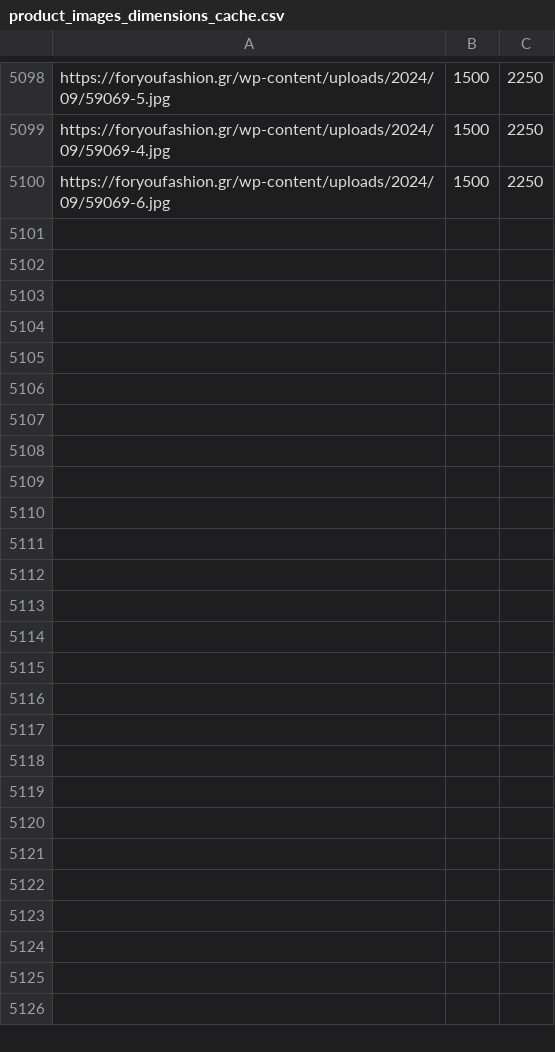
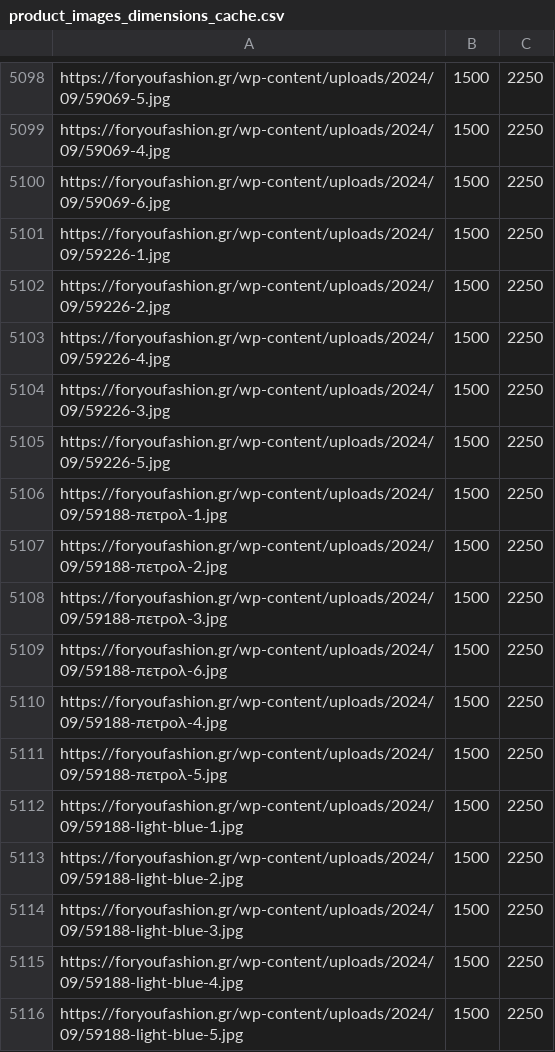
Before and after one commit to athkalia/foryoufashion, a CSV file: product_images_dimensions_cache.csv, drawn as a sheet; only a part is shown, gaps mark what is left out.

```diff
--- a/product_images_dimensions_cache.csv
+++ b/product_images_dimensions_cache.csv
@@ -5100 +5100,17 @@ https://foryoufashion.gr/wp-content/uploads/2024/09/59069-4.jpg,1500,2250
 https://foryoufashion.gr/wp-content/uploads/2024/09/59069-6.jpg,1500,2250
+https://foryoufashion.gr/wp-content/uploads/2024/09/59226-1.jpg,1500,2250
+https://foryoufashion.gr/wp-content/uploads/2024/09/59226-2.jpg,1500,2250
+https://foryoufashion.gr/wp-content/uploads/2024/09/59226-4.jpg,1500,2250
+https://foryoufashion.gr/wp-content/uploads/2024/09/59226-3.jpg,1500,2250
+https://foryoufashion.gr/wp-content/uploads/2024/09/59226-5.jpg,1500,2250
+https://foryoufashion.gr/wp-content/uploads/2024/09/59188-πετρολ-1.jpg,1500,2250
+https://foryoufashion.gr/wp-content/uploads/2024/09/59188-πετρολ-2.jpg,1500,2250
+https://foryoufashion.gr/wp-content/uploads/2024/09/59188-πετρολ-3.jpg,1500,2250
+https://foryoufashion.gr/wp-content/uploads/2024/09/59188-πετρολ-6.jpg,1500,2250
+https://foryoufashion.gr/wp-content/uploads/2024/09/59188-πετρολ-4.jpg,1500,2250
+https://foryoufashion.gr/wp-content/uploads/2024/09/59188-πετρολ-5.jpg,1500,2250
+https://foryoufashion.gr/wp-content/uploads/2024/09/59188-light-blue-1.jpg,1500,2250
+https://foryoufashion.gr/wp-content/uploads/2024/09/59188-light-blue-2.jpg,1500,2250
+https://foryoufashion.gr/wp-content/uploads/2024/09/59188-light-blue-3.jpg,1500,2250
+https://foryoufashion.gr/wp-content/uploads/2024/09/59188-light-blue-4.jpg,1500,2250
+https://foryoufashion.gr/wp-content/uploads/2024/09/59188-light-blue-5.jpg,1500,2250
```
Also changed, not shown: 1 other file.
